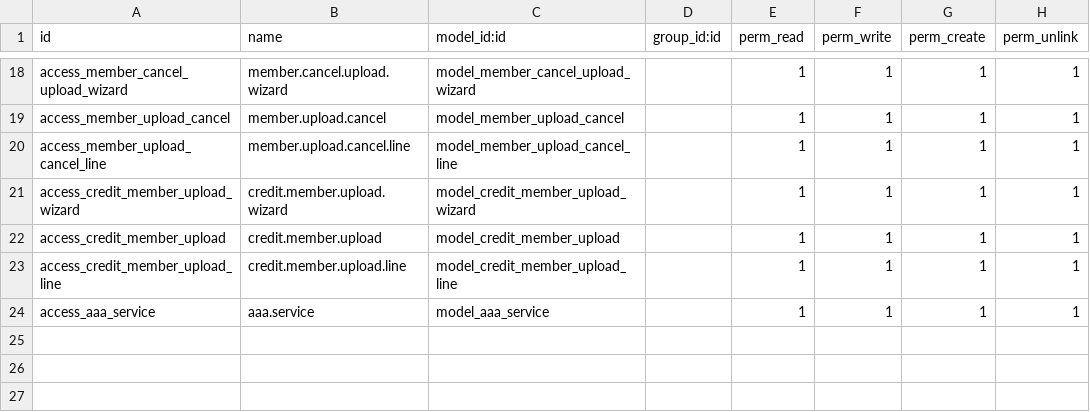
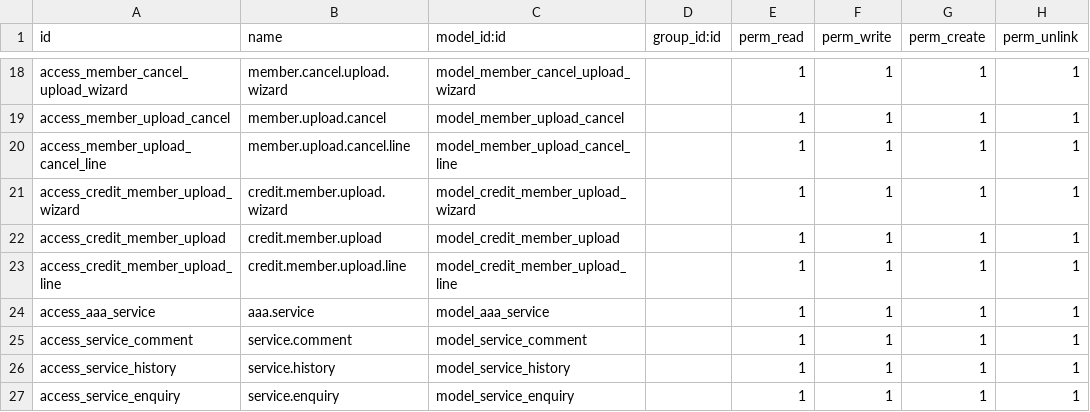
Before and after one commit to Redhammer2828/octapus_odoo, a CSV file: custom/customer/security/ir.model.access.csv, drawn as a sheet; only a part is shown, gaps mark what is left out; the diff names each change by its address in the sheet, - before the commit and + after, or states it on an @@ line.

```diff
--- a/custom/customer/security/ir.model.access.csv
+++ b/custom/customer/security/ir.model.access.csv
+row 25: access_service_comment | service.comment | model_service_comment |  | 1 | 1 | 1 | 1
+row 26: access_service_history | service.history | model_service_history |  | 1 | 1 | 1 | 1
+row 27: access_service_enquiry | service.enquiry | model_service_enquiry |  | 1 | 1 | 1 | 1
```
Also changed, not shown: 12 other files.
